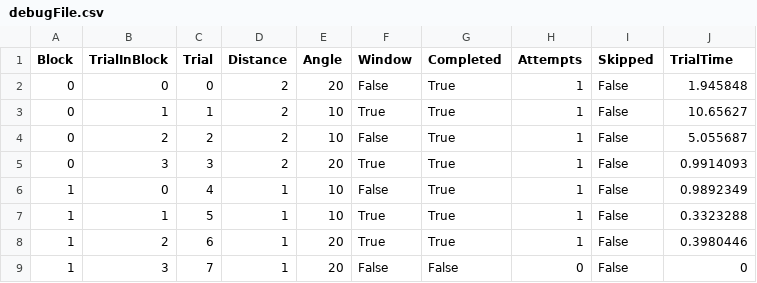
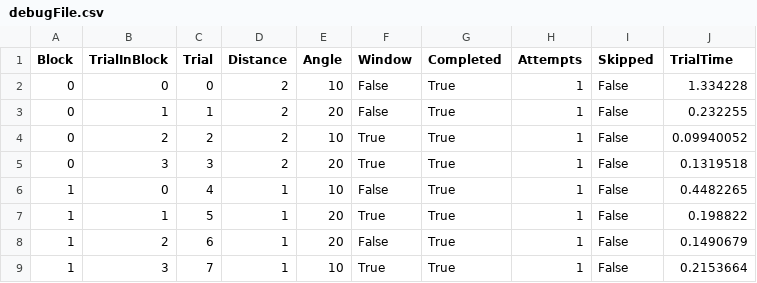
Before and after one commit to BioMotionLab/TUX, a CSV file: ExperimentalFrameworkProject/Assets/BML_Debug/debugFile.csv, drawn as a sheet.

```diff
--- a/ExperimentalFrameworkProject/Assets/BML_Debug/debugFile.csv
+++ b/ExperimentalFrameworkProject/Assets/BML_Debug/debugFile.csv
@@ -1,9 +1,9 @@
 Block, TrialInBlock, Trial, Distance, Angle, Window, Completed, Attempts, Skipped, TrialTime
-0, 0, 0, 2, 20, False, True, 1, False, 1.945848
-0, 1, 1, 2, 10, True, True, 1, False, 10.65627
-0, 2, 2, 2, 10, False, True, 1, False, 5.055687
-0, 3, 3, 2, 20, True, True, 1, False, 0.9914093
-1, 0, 4, 1, 10, False, True, 1, False, 0.9892349
-1, 1, 5, 1, 10, True, True, 1, False, 0.3323288
-1, 2, 6, 1, 20, True, True, 1, False, 0.3980446
-1, 3, 7, 1, 20, False, False, 0, False, 0
+0, 0, 0, 2, 10, False, True, 1, False, 1.334228
+0, 1, 1, 2, 20, False, True, 1, False, 0.232255
+0, 2, 2, 2, 10, True, True, 1, False, 0.09940052
+0, 3, 3, 2, 20, True, True, 1, False, 0.1319518
+1, 0, 4, 1, 10, False, True, 1, False, 0.4482265
+1, 1, 5, 1, 20, True, True, 1, False, 0.198822
+1, 2, 6, 1, 20, False, True, 1, False, 0.1490679
+1, 3, 7, 1, 10, True, True, 1, False, 0.2153664
```
Also changed, not shown: 13 other files.
